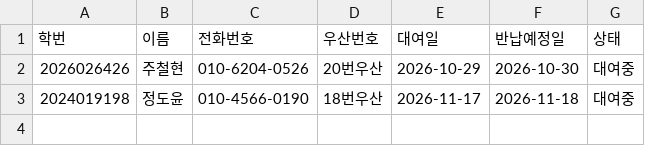
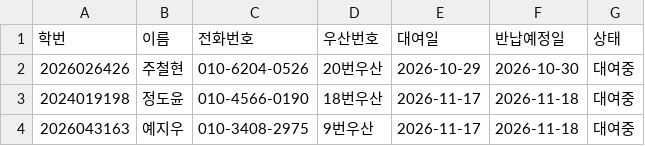
Before and after one commit to i088785/umbrella-rental, a CSV file: rentals.csv, drawn as a sheet; the diff names each change by its address in the sheet, - before the commit and + after, or states it on an @@ line.

Commit message:
Update rentals.csv via Streamlit App

```diff
--- a/rentals.csv
+++ b/rentals.csv
+row 4: 2026043163 | 예지우 | 010-3408-2975 | 9번우산 | 2026-11-17 | 2026-11-18 | 대여중
```
